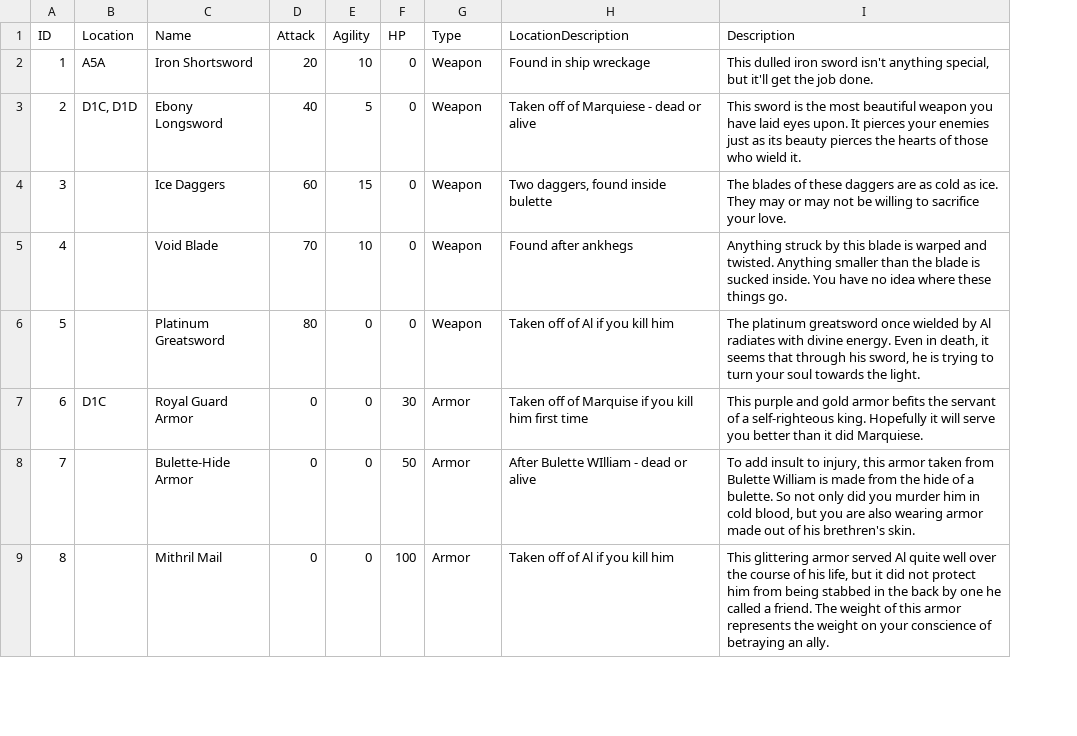
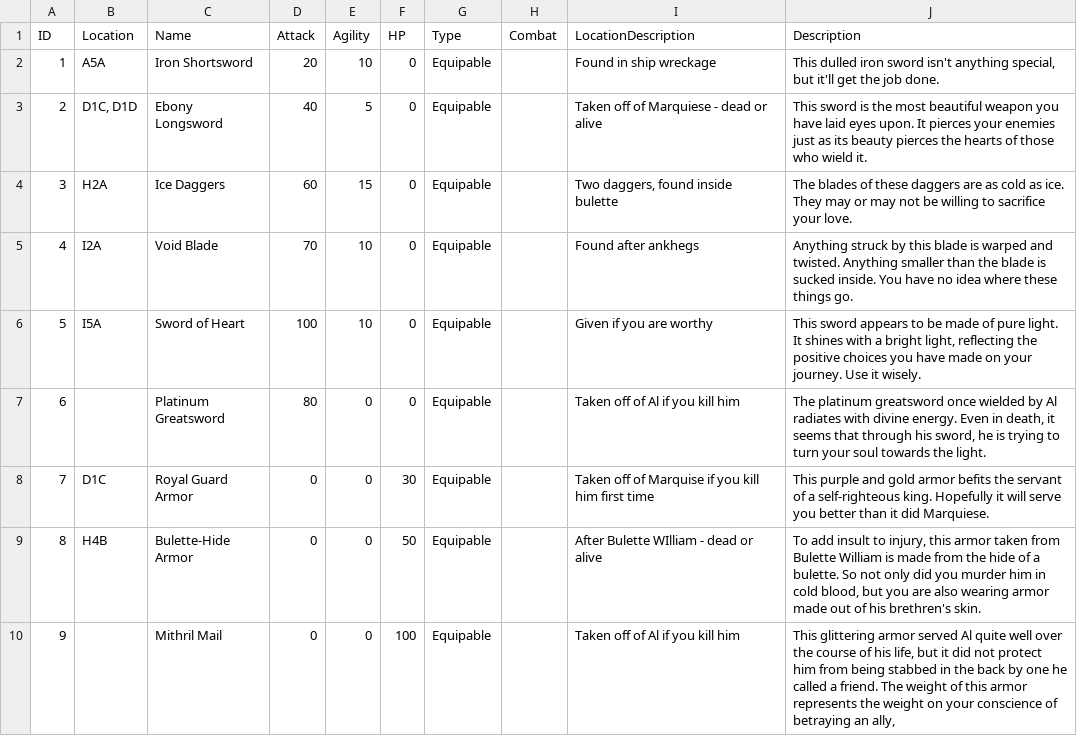
Before and after one commit to kevinkarnani/Decisions-Of-The-Damned, a CSV file: Labwork/Project/TBD TBG/CSV-Items.csv, drawn as a sheet; only a part is shown; addresses are those after the commit; the diff covers the shown part only; the diff names each change by its address in the sheet, - before the commit and + after, or states it on an @@ line.

Commit message:
Update Items CSV and Implement the Item Parsing

```diff
--- a/Labwork/Project/TBD TBG/CSV-Items.csv
+++ b/Labwork/Project/TBD TBG/CSV-Items.csv
+column H (Combat), empty
-G2:G5 (Type): Weapon
+G2:G5 (Type): Equipable
-B4 (Location): (empty)
+B4 (Location): H2A
-B5 (Location): (empty)
+B5 (Location): I2A
+row 6: 5 | I5A | Sword of Heart | 100 | 10 | 0 | Equipable |  | Given if you are worthy | This sword appears to be made of pure light. It shines with a bright light, reflecting the positive choices you have made on your journey. Use it wisely.
@@ column A (ID) renumbered from row 7 down @@
-G7 (Type): Weapon
+G7 (Type): Equipable
-G8:G10 (Type): Armor
+G8:G10 (Type): Equipable
-B9 (Location): (empty)
+B9 (Location): H4B
-J10 (Description): …betraying an ally.
+J10 (Description): …betraying an ally,
```
Also changed, not shown: 10 edited cells elsewhere in this file, 5 other files.
